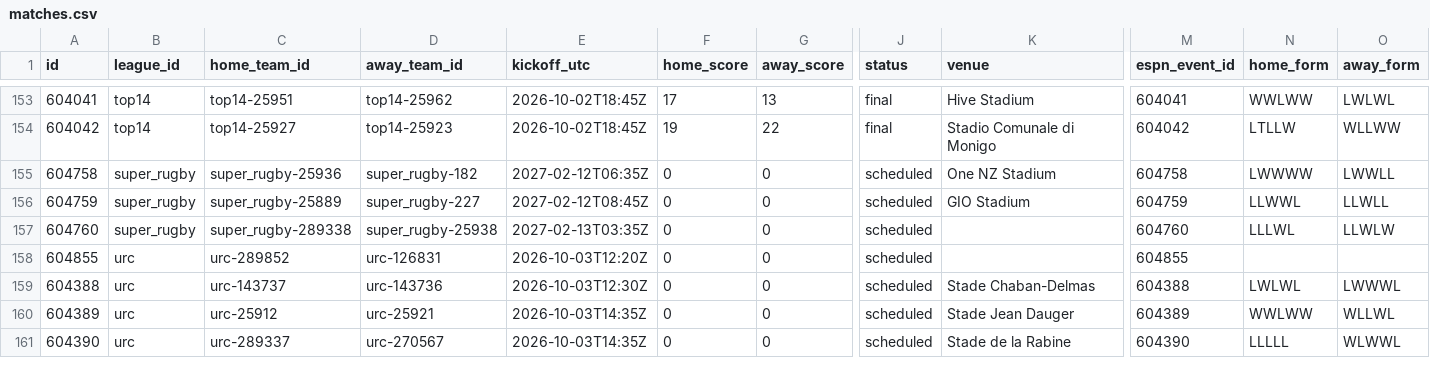
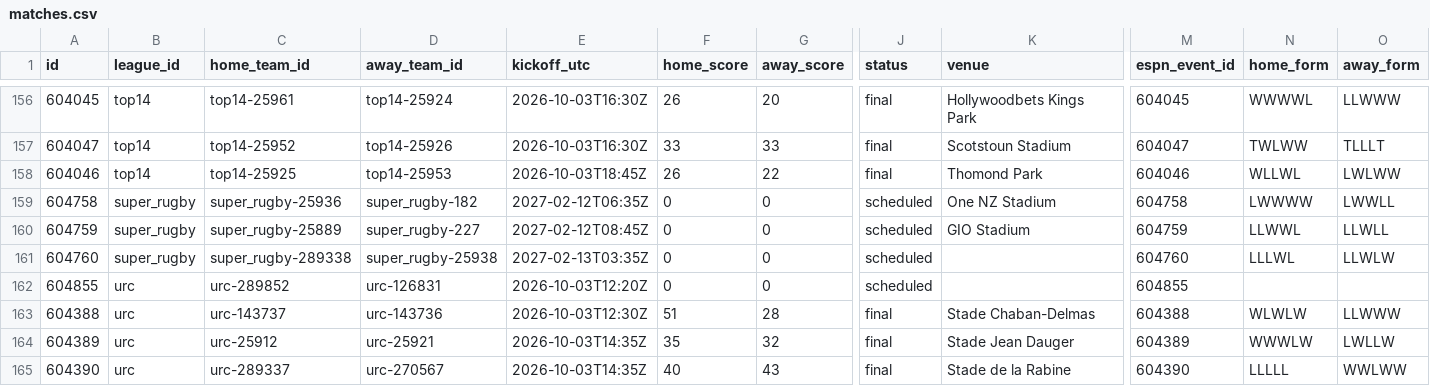
Before and after one commit to gmalbert/rugby, a CSV file: data_files/csv/matches.csv, drawn as a sheet; only a part is shown, gaps mark what is left out; addresses are those after the commit; rows hold the shown columns only; the diff covers the shown part only; the diff names each change by its address in the sheet, - before the commit and + after, or states it on an @@ line.

```diff
--- a/data_files/csv/matches.csv
+++ b/data_files/csv/matches.csv
-A156 (id): 604041
+A156 (id): 604045
-C156 (home_team_id): top14-25951
+C156 (home_team_id): top14-25961
-D156 (away_team_id): top14-25962
+D156 (away_team_id): top14-25924
-E156 (kickoff_utc): 2026-10-02T18:45Z
+E156 (kickoff_utc): 2026-10-03T16:30Z
-F156 (home_score): 17
+F156 (home_score): 26
-G156 (away_score): 13
+G156 (away_score): 20
-K156 (venue): Hive Stadium
+K156 (venue): Hollywoodbets Kings Park
-M156 (espn_event_id): 604041
+M156 (espn_event_id): 604045
-N156 (home_form): WWLWW
+N156 (home_form): WWWWL
-O156 (away_form): LWLWL
+O156 (away_form): LLWWW
+row 157: 604047 | top14 | top14-25952 | top14-25926 | 2026-10-03T16:30Z | 33 | 33 | final | Scotstoun Stadium | 604047 | TWLWW | TLLLT
-A158 (id): 604042
+A158 (id): 604046
-C158 (home_team_id): top14-25927
+C158 (home_team_id): top14-25925
-D158 (away_team_id): top14-25923
+D158 (away_team_id): top14-25953
-E158 (kickoff_utc): 2026-10-02T18:45Z
+E158 (kickoff_utc): 2026-10-03T18:45Z
-F158 (home_score): 19
+F158 (home_score): 26
-K158 (venue): Stadio Comunale di Monigo
+K158 (venue): Thomond Park
-M158 (espn_event_id): 604042
+M158 (espn_event_id): 604046
-N158 (home_form): LTLLW
+N158 (home_form): WLLWL
-O158 (away_form): WLLWW
+O158 (away_form): LWLWW
-F163 (home_score): 0
+F163 (home_score): 51
-G163 (away_score): 0
+G163 (away_score): 28
-J163:J165 (status): scheduled
+J163:J165 (status): final
-N163 (home_form): LWLWL
+N163 (home_form): WLWLW
-O163 (away_form): LWWWL
+O163 (away_form): LLWWW
-F164 (home_score): 0
+F164 (home_score): 35
-G164 (away_score): 0
+G164 (away_score): 32
-N164 (home_form): WWLWW
+N164 (home_form): WWWLW
-O164 (away_form): WLLWL
+O164 (away_form): LWLLW
-F165 (home_score): 0
+F165 (home_score): 40
-G165 (away_score): 0
+G165 (away_score): 43
-O165 (away_form): WLWWL
+O165 (away_form): WWLWW
```
Also changed, not shown: 3 added rows and 58 edited cells elsewhere in this file, 7 other files.
